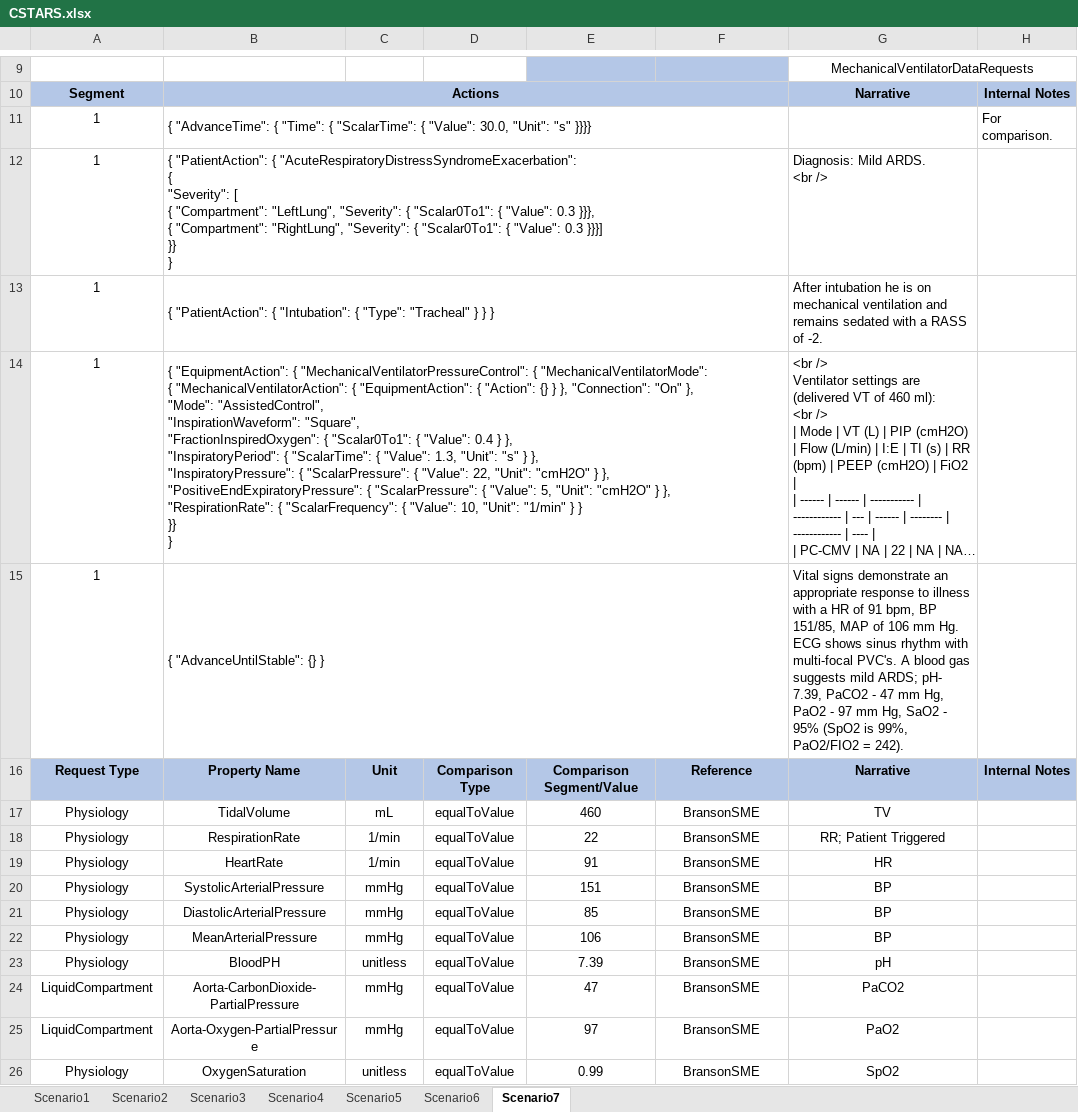
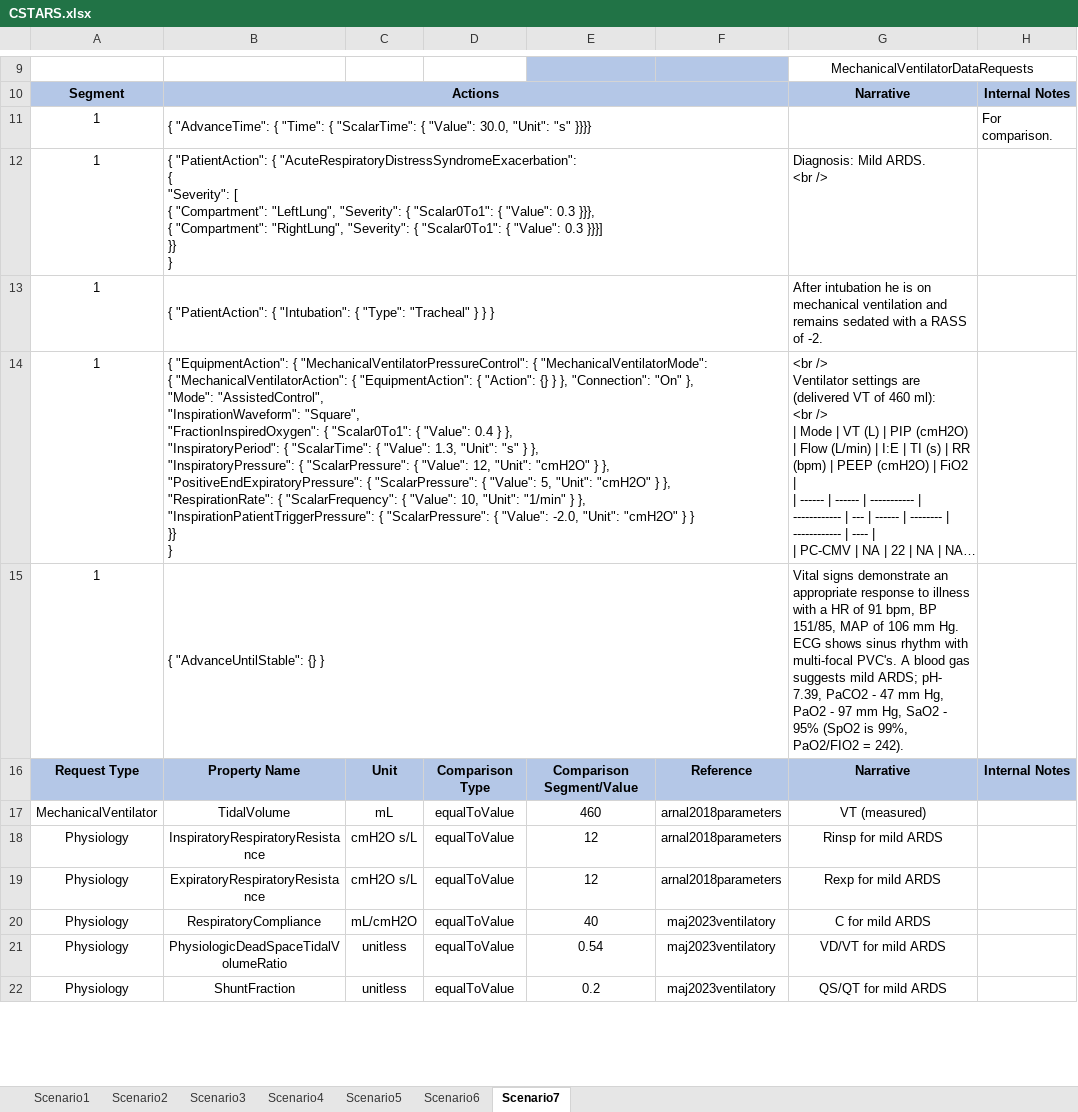
Before and after one commit to easeaico/pulse-go, an Excel workbook: data/human/adult/validation/Scenarios/CSTARS.xlsx, sheet Scenario7, drawn as a sheet; only a part is shown, gaps mark what is left out; long unchanged cells end in …; values as stored, in another font and other column widths than the file's, no borders; removed rows and columns are numbered as before the commit, all else as after; ↵ is a line break in a cell; the diff covers the shown part only; the diff names each change by its address in the sheet, - before the commit and + after, or states it on an @@ line.

Commit message:
Ventilator triggering and validation updates.

```diff
--- a/data/human/adult/validation/Scenarios/CSTARS.xlsx (sheet Scenario7)
+++ b/data/human/adult/validation/Scenarios/CSTARS.xlsx (sheet Scenario7)
-B14: …{ "Value": 22, "Unit": "cmH2O" } }, ↵ "PositiveEndExpiratoryPressure": { "ScalarPressure": { "Value": 5, "Unit": "cmH2O" } }, ↵ "RespirationRate": { "ScalarFrequency": { "Value": 10, "Unit": "1/min" } }…
+B14: …{ "Value": 12, "Unit": "cmH2O" } }, ↵ "PositiveEndExpiratoryPressure": { "ScalarPressure": { "Value": 5, "Unit": "cmH2O" } }, ↵ "RespirationRate": { "ScalarFrequency": { "Value": 10, "Unit": "1/min" } }, ↵ "InspirationPatientTriggerPressure": { "ScalarPressure": { "Value": -2.0, "Unit": "cmH2O" } }…
-A17: Physiology
+A17: MechanicalVentilator
-F17:F18: BransonSME
+F17:F18: arnal2018parameters
-G17: TV
+G17: VT (measured)
-B18: RespirationRate
+B18: InspiratoryRespiratoryResistance
-C18: 1/min
+C18: cmH2O s/L
-E18: 22
+E18: 12
-G18: RR; Patient Triggered
+G18: Rinsp for mild ARDS
-row 19: Physiology | HeartRate | 1/min | equalToValue | 91 | BransonSME | HR
-row 20: Physiology | SystolicArterialPressure | mmHg | equalToValue | 151 | BransonSME | BP
-B19: DiastolicArterialPressure
+B19: ExpiratoryRespiratoryResistance
-C19: mmHg
+C19: cmH2O s/L
-E19: 85
+E19: 12
-F19: BransonSME
+F19: arnal2018parameters
-G19: BP
+G19: Rexp for mild ARDS
-B20: MeanArterialPressure
+B20: RespiratoryCompliance
-C20: mmHg
+C20: mL/cmH2O
-E20: 106
+E20: 40
-F20:F21: BransonSME
+F20:F21: maj2023ventilatory
-G20: BP
+G20: C for mild ARDS
-B21: BloodPH
+B21: PhysiologicDeadSpaceTidalVolumeRatio
-E21: 7.39
+E21: 0.54
-G21: pH
+G21: VD/VT for mild ARDS
-row 24: LiquidCompartment | Aorta-CarbonDioxide-PartialPressure | mmHg | equalToValue | 47 | BransonSME | PaCO2
-row 25: LiquidCompartment | Aorta-Oxygen-PartialPressure | mmHg | equalToValue | 97 | BransonSME | PaO2
-B22: OxygenSaturation
+B22: ShuntFraction
-E22: 0.99
+E22: 0.2
-F22: BransonSME
+F22: maj2023ventilatory
-G22: SpO2
+G22: QS/QT for mild ARDS
```
Also changed, not shown: 10 added rows, 11 removed rows and 4 edited cells elsewhere in this sheet, sheet Scenario6, sheet Scenario3, sheet Scenario5, sheet Scenario4, sheet Scenario2, sheet Scenario1, data/human/adult/validation/Scenarios/MechanicalVentilator.xlsx, 2 other files.
